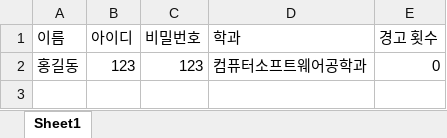
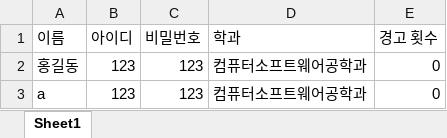
Before and after one commit to Brightyum/LectureRoomReservation, an Excel workbook: src/main/java/db/LectureRoomReservation.xlsx, sheet Sheet1, drawn as a sheet; values as stored, in another font and other column widths than the file's, no borders; the diff names each change by its address in the sheet, - before the commit and + after, or states it on an @@ line.

```diff
--- a/src/main/java/db/LectureRoomReservation.xlsx (sheet Sheet1)
+++ b/src/main/java/db/LectureRoomReservation.xlsx (sheet Sheet1)
+row 3: a | 123 | 123 | 컴퓨터소프트웨어공학과 | 0
```
Also changed, not shown: 3 other files.
